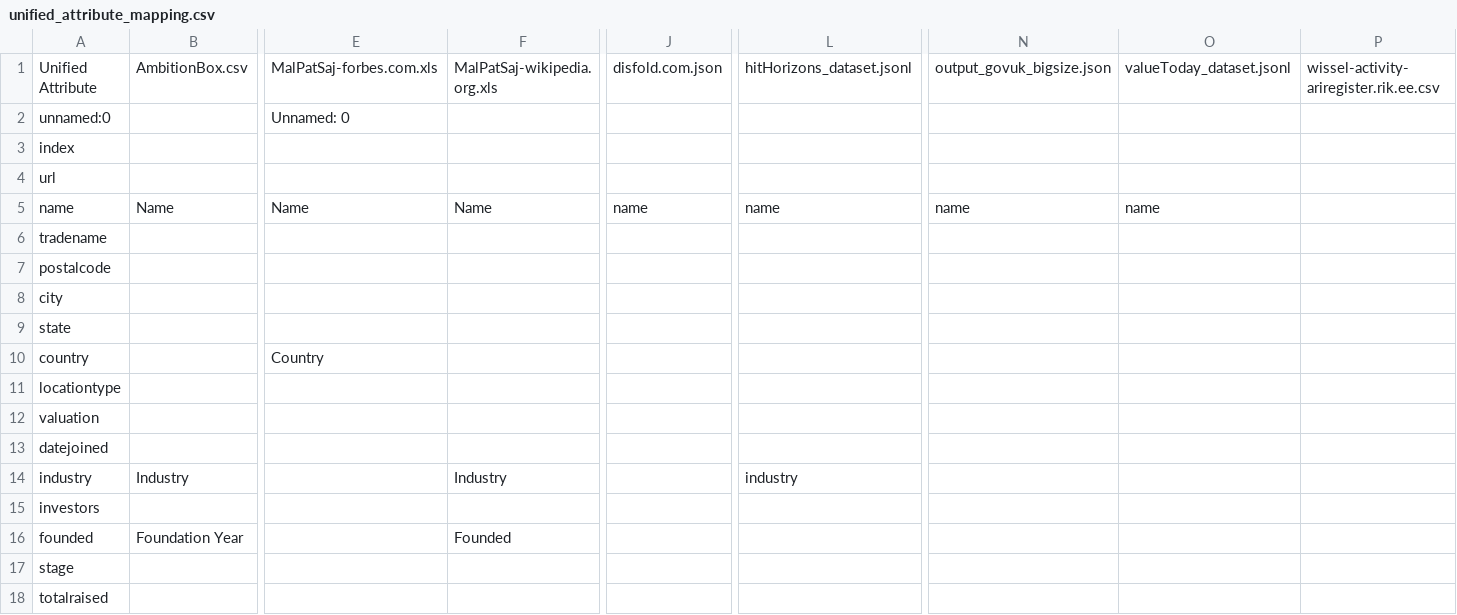
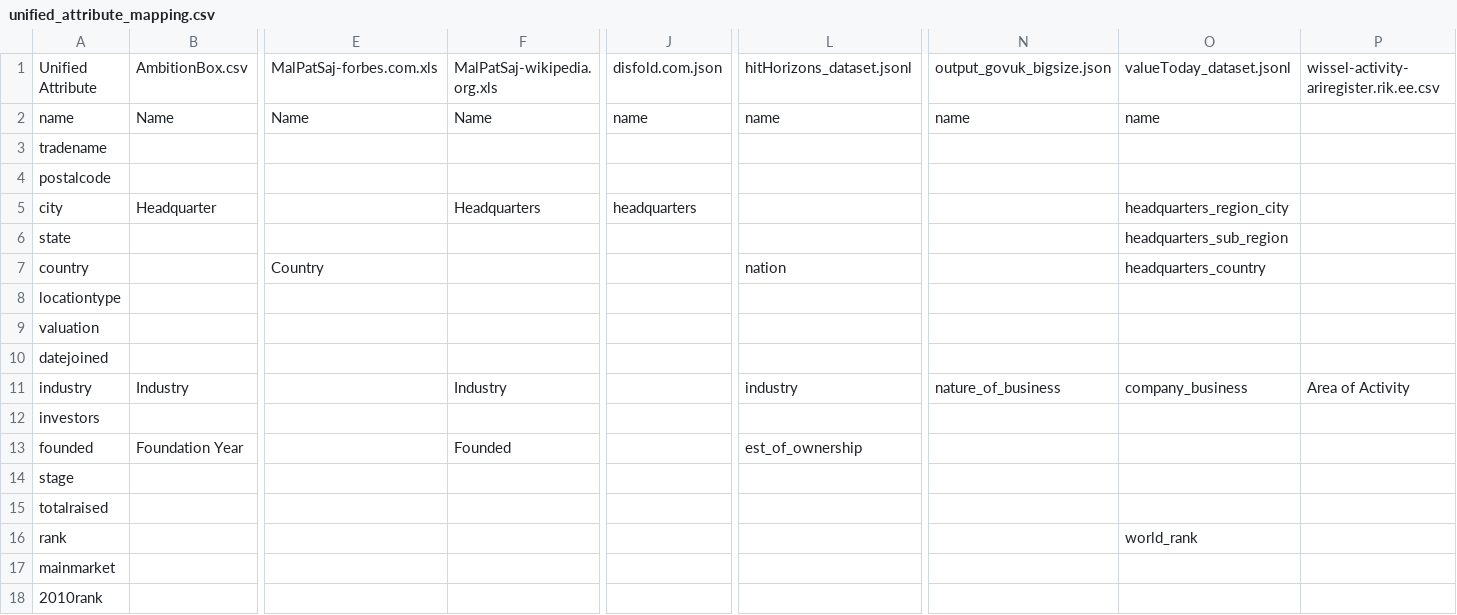
Before and after one commit to DrRicky31/DataIntegration-RecordLinkage, a CSV file: MEDIATED_SCHEMA/unified_attribute_mapping.csv, drawn as a sheet; only a part is shown, gaps mark what is left out; the shorter side is filled out with more unchanged rows; removed rows and columns are numbered as before the commit, all else as after; rows hold the shown columns only; the diff covers the shown part only; the diff names each change by its address in the sheet, - before the commit and + after, or states it on an @@ line.

```diff
--- a/MEDIATED_SCHEMA/unified_attribute_mapping.csv
+++ b/MEDIATED_SCHEMA/unified_attribute_mapping.csv
-row 2: unnamed:0 |  | Unnamed: 0
-row 3: index
-row 4: url
-B5: (empty)
+B5: Headquarter
-F5: (empty)
+F5: Headquarters
-J5: (empty)
+J5: headquarters
-O5: (empty)
+O5: headquarters_region_city
-O6: (empty)
+O6: headquarters_sub_region
-L7: (empty)
+L7: nation
-O7: (empty)
+O7: headquarters_country
-N11: (empty)
+N11: nature_of_business
-O11: (empty)
+O11: company_business
-P11: (empty)
+P11: Area of Activity
-L13: (empty)
+L13: est_of_ownership
```
Also changed, not shown: 21 removed rows and 15 edited cells elsewhere in this file.
